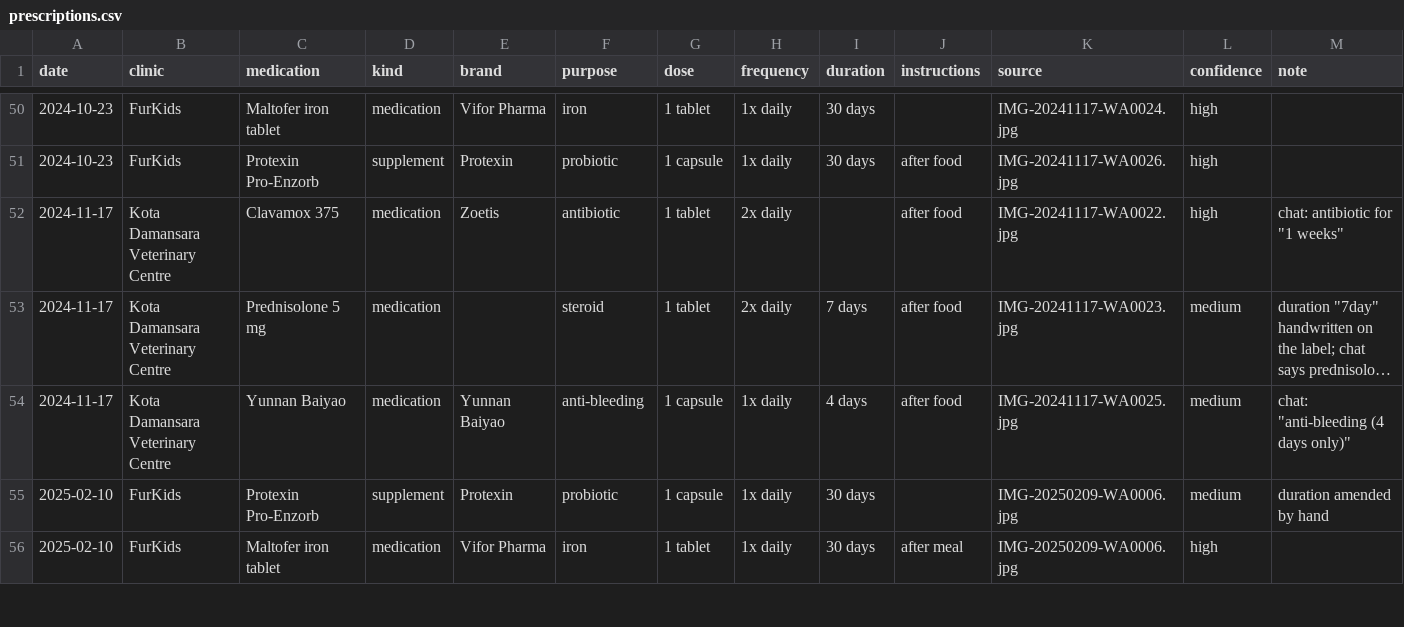
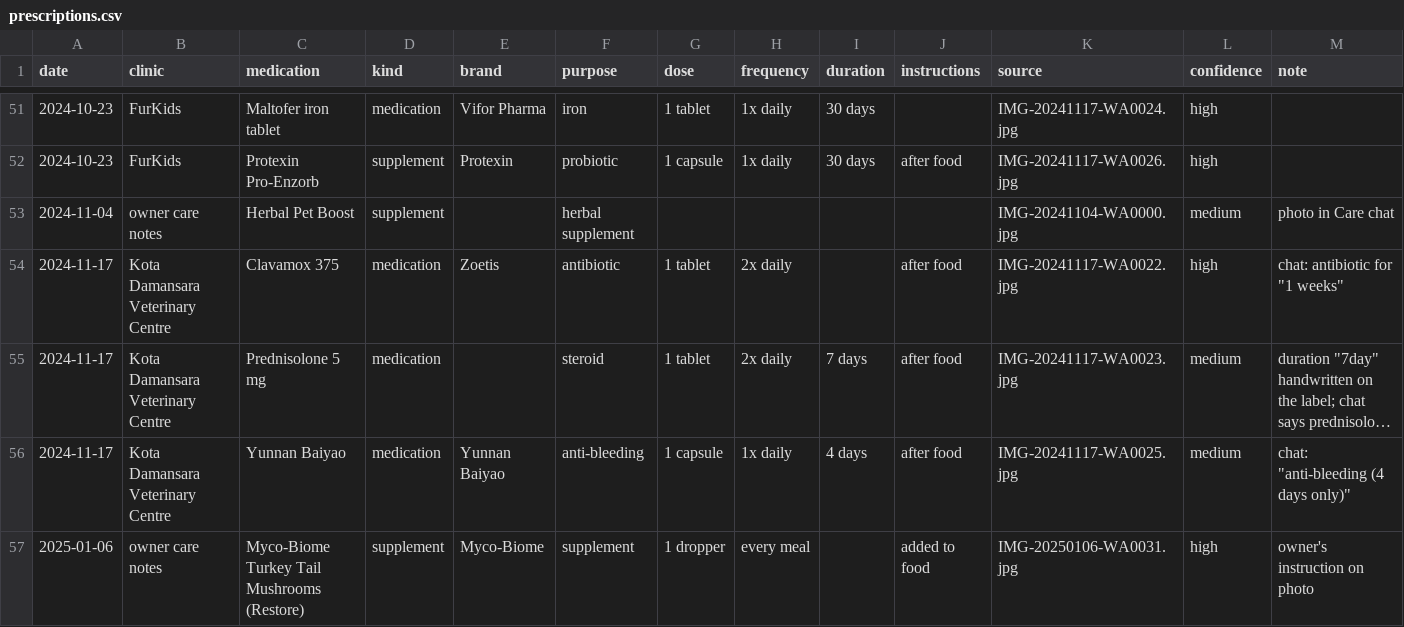
Before and after one commit to nghuixin/os-kuro-archives, a CSV file: data/processed/prescriptions.csv, drawn as a sheet; only a part is shown, gaps mark what is left out; the shorter side is filled out with more unchanged rows; long unchanged cells end in …; the diff covers the shown part only.

```diff
--- a/data/processed/prescriptions.csv
+++ b/data/processed/prescriptions.csv
@@ -51,2 +52,3 @@ date,clinic,medication,kind,brand,purpose,dose,frequency,duration,instructions,s
 2024-10-23,FurKids,Protexin Pro-Enzorb,supplement,Protexin,probiotic,1 capsule,1x daily,30 days,after food,IMG-20241117-WA0026.jpg,high,
+2024-11-04,owner care notes,Herbal Pet Boost,supplement,,herbal supplement,,,,,IMG-20241104-WA0000.jpg,medium,photo in Care chat
 2024-11-17,Kota Damansara Veterinary Centre,Clavamox 375,medication,Zoetis,antibiotic,1 tablet,2x daily,,after food,IMG-20241117-WA0022.jpg,high,"chat: antibiotic for ""1 weeks"""
@@ -54 +56,2 @@ date,clinic,medication,kind,brand,purpose,dose,frequency,duration,instructions,s
 2024-11-17,Kota Damansara Veterinary Centre,Yunnan Baiyao,medication,Yunnan Baiyao,anti-bleeding,1 capsule,1x daily,4 days,after food,IMG-20241117-WA0025.jpg,medium,"chat: ""anti-bleeding (4 days only)"""
+2025-01-06,owner care notes,Myco-Biome Turkey Tail Mushrooms (Restore),supplement,Myco-Biome,supplement,1 dropper,every meal,,added to food,IMG-20250106-WA0031.jpg,high,owner's instruction on photo
```
Also changed, not shown: 15 added rows and 3 edited cells elsewhere in this file, data/processed/feeding.csv, data/processed/health_events.csv, 6 other files.
